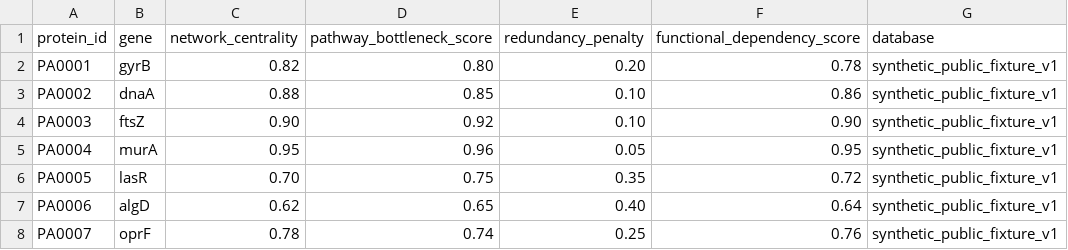
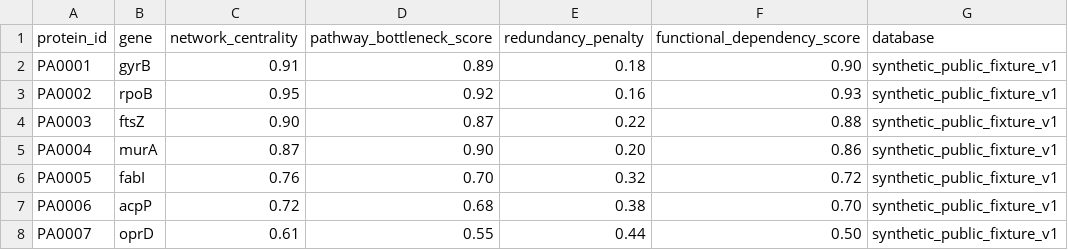
Before and after one commit to DANISRAELZ/NODOX, a CSV file: data_raw/functional_network.csv, drawn as a sheet; only a part is shown; the diff covers the shown part only.

Commit message:
Align public network fixture with validated demo

```diff
--- a/data_raw/functional_network.csv
+++ b/data_raw/functional_network.csv
@@ -1,8 +1,8 @@
 protein_id,gene,network_centrality,pathway_bottleneck_score,redundancy_penalty,functional_dependency_score,database
-PA0001,gyrB,0.82,0.80,0.20,0.78,synthetic_public_fixture_v1
-PA0002,dnaA,0.88,0.85,0.10,0.86,synthetic_public_fixture_v1
-PA0003,ftsZ,0.90,0.92,0.10,0.90,synthetic_public_fixture_v1
-PA0004,murA,0.95,0.96,0.05,0.95,synthetic_public_fixture_v1
-PA0005,lasR,0.70,0.75,0.35,0.72,synthetic_public_fixture_v1
-PA0006,algD,0.62,0.65,0.40,0.64,synthetic_public_fixture_v1
-PA0007,oprF,0.78,0.74,0.25,0.76,synthetic_public_fixture_v1
+PA0001,gyrB,0.91,0.89,0.18,0.90,synthetic_public_fixture_v1
+PA0002,rpoB,0.95,0.92,0.16,0.93,synthetic_public_fixture_v1
+PA0003,ftsZ,0.90,0.87,0.22,0.88,synthetic_public_fixture_v1
+PA0004,murA,0.87,0.90,0.20,0.86,synthetic_public_fixture_v1
+PA0005,fabI,0.76,0.70,0.32,0.72,synthetic_public_fixture_v1
+PA0006,acpP,0.72,0.68,0.38,0.70,synthetic_public_fixture_v1
+PA0007,oprD,0.61,0.55,0.44,0.50,synthetic_public_fixture_v1
```
Also changed, not shown: 15 edited cells elsewhere in this file.
